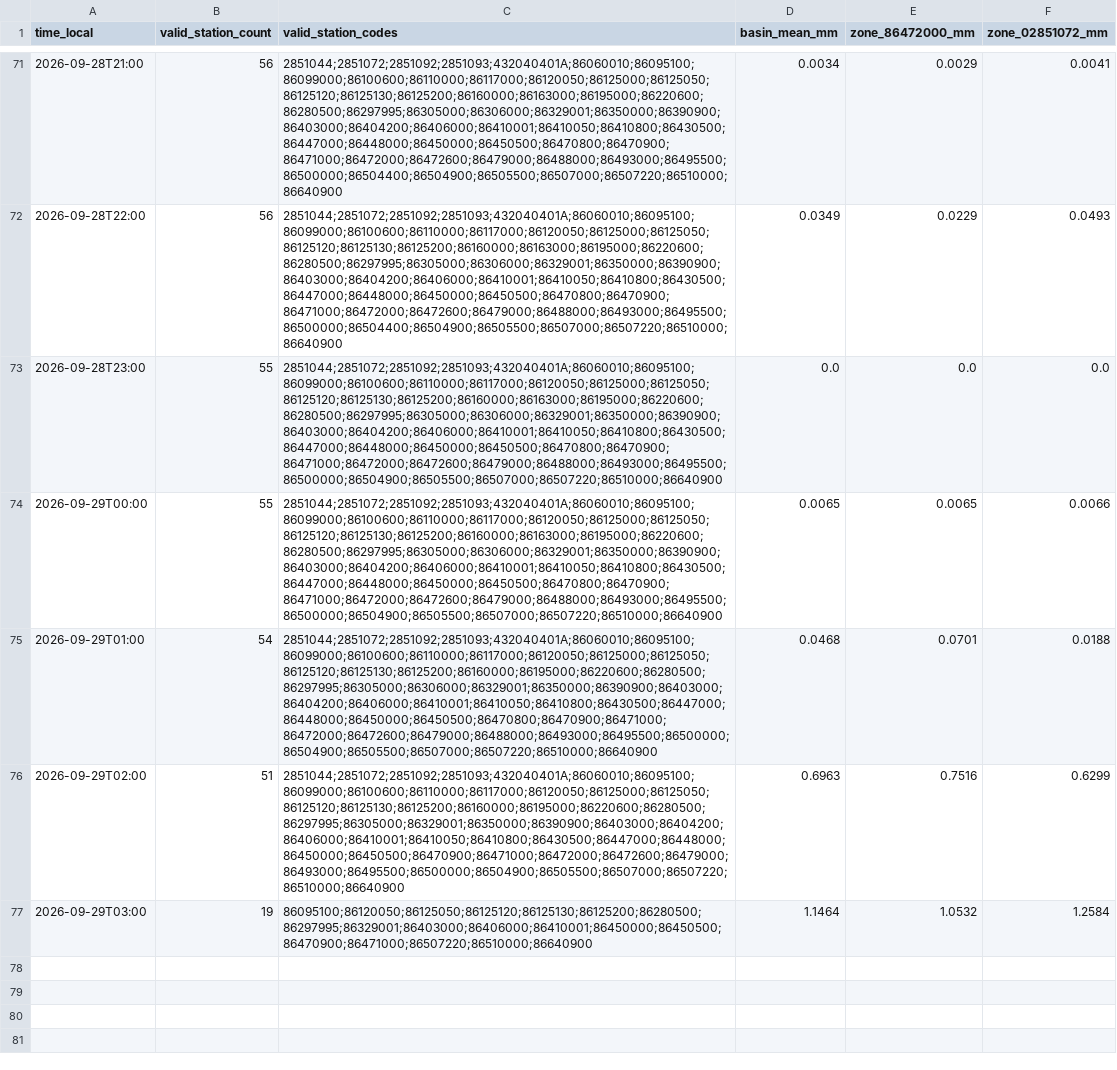
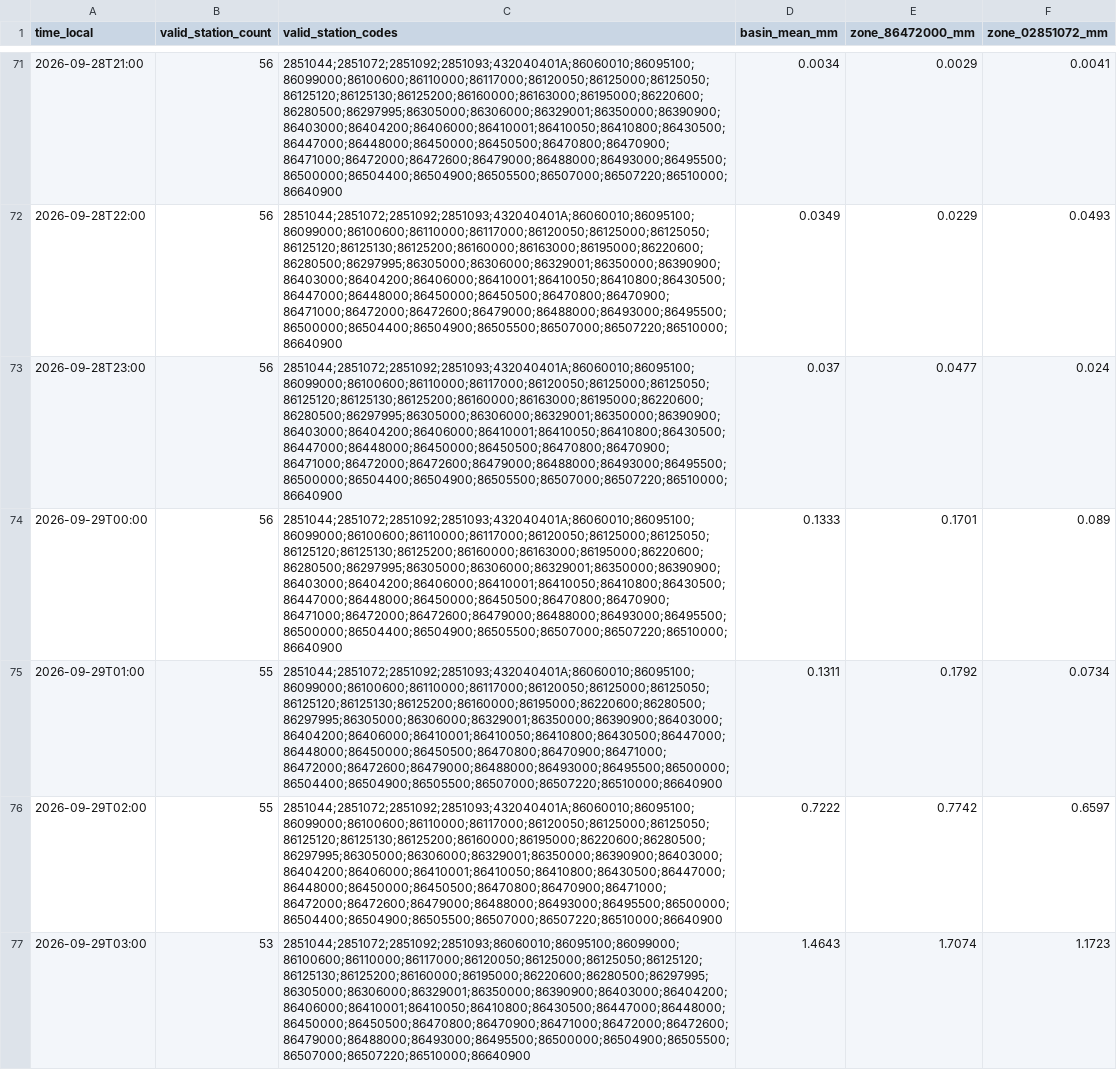
Before and after one commit to julianacarolinoreis/Previne-Taquari-Antas---Redes-Neurais, a CSV file: assets/data/estudo_bacia_taquari_antas/mucum_observed_multistation_rain_hourly.csv, drawn as a sheet; only a part is shown, gaps mark what is left out; the diff covers the shown part only.

```diff
--- a/assets/data/estudo_bacia_taquari_antas/mucum_observed_multistation_rain_hourly.csv
+++ b/assets/data/estudo_bacia_taquari_antas/mucum_observed_multistation_rain_hourly.csv
@@ -72,6 +72,6 @@ time_local,valid_station_count,valid_station_codes,basin_mean_mm,zone_86472000_m
 2026-09-28T22:00,56,2851044;2851072;2851092;2851093;432040401A;86060010;86095100;86099000;86100600;86110000;86117000;86120050;86125000;86125050;86125120;86125130;86125200;86160000;86163000;86195000;86220600;86280500;86297995;86305000;86306000;86329001;86350000;86390900;86403000;86404200;86406000;86410001;86410050;86410800;86430500;86447000;86448000;86450000;86450500;86470800;86470900;86471000;86472000;86472600;86479000;86488000;86493000;86495500;86500000;86504400;86504900;86505500;86507000;86507220;86510000;86640900,0.0349,0.0229,0.0493
-2026-09-28T23:00,55,2851044;2851072;2851092;2851093;432040401A;86060010;86095100;86099000;86100600;86110000;86117000;86120050;86125000;86125050;86125120;86125130;86125200;86160000;86163000;86195000;86220600;86280500;86297995;86305000;86306000;86329001;86350000;86390900;86403000;86404200;86406000;86410001;86410050;86410800;86430500;86447000;86448000;86450000;86450500;86470800;86470900;86471000;86472000;86472600;86479000;86488000;86493000;86495500;86500000;86504900;86505500;86507000;86507220;86510000;86640900,0.0,0.0,0.0
-2026-09-29T00:00,55,2851044;2851072;2851092;2851093;432040401A;86060010;86095100;86099000;86100600;86110000;86117000;86120050;86125000;86125050;86125120;86125130;86125200;86160000;86163000;86195000;86220600;86280500;86297995;86305000;86306000;86329001;86350000;86390900;86403000;86404200;86406000;86410001;86410050;86410800;86430500;86447000;86448000;86450000;86450500;86470800;86470900;86471000;86472000;86472600;86479000;86488000;86493000;86495500;86500000;86504900;86505500;86507000;86507220;86510000;86640900,0.0065,0.0065,0.0066
-2026-09-29T01:00,54,2851044;2851072;2851092;2851093;432040401A;86060010;86095100;86099000;86100600;86110000;86117000;86120050;86125000;86125050;86125120;86125130;86125200;86160000;86195000;86220600;86280500;86297995;86305000;86306000;86329001;86350000;86390900;86403000;86404200;86406000;86410001;86410050;86410800;86430500;86447000;86448000;86450000;86450500;86470800;86470900;86471000;86472000;86472600;86479000;86488000;86493000;86495500;86500000;86504900;86505500;86507000;86507220;86510000;86640900,0.0468,0.0701,0.0188
-2026-09-29T02:00,51,2851044;2851072;2851092;2851093;432040401A;86060010;86095100;86099000;86100600;86110000;86117000;86120050;86125000;86125050;86125120;86125130;86125200;86160000;86195000;86220600;86280500;86297995;86305000;86329001;86350000;86390900;86403000;86404200;86406000;86410001;86410050;86410800;86430500;86447000;86448000;86450000;86450500;86470900;86471000;86472000;86472600;86479000;86493000;86495500;86500000;86504900;86505500;86507000;86507220;86510000;86640900,0.6963,0.7516,0.6299
-2026-09-29T03:00,19,86095100;86120050;86125050;86125120;86125130;86125200;86280500;86297995;86329001;86403000;86406000;86410001;86450000;86450500;86470900;86471000;86507220;86510000;86640900,1.1464,1.0532,1.2584
+2026-09-28T23:00,56,2851044;2851072;2851092;2851093;432040401A;86060010;86095100;86099000;86100600;86110000;86117000;86120050;86125000;86125050;86125120;86125130;86125200;86160000;86163000;86195000;86220600;86280500;86297995;86305000;86306000;86329001;86350000;86390900;86403000;86404200;86406000;86410001;86410050;86410800;86430500;86447000;86448000;86450000;86450500;86470800;86470900;86471000;86472000;86472600;86479000;86488000;86493000;86495500;86500000;86504400;86504900;86505500;86507000;86507220;86510000;86640900,0.037,0.0477,0.024
+2026-09-29T00:00,56,2851044;2851072;2851092;2851093;432040401A;86060010;86095100;86099000;86100600;86110000;86117000;86120050;86125000;86125050;86125120;86125130;86125200;86160000;86163000;86195000;86220600;86280500;86297995;86305000;86306000;86329001;86350000;86390900;86403000;86404200;86406000;86410001;86410050;86410800;86430500;86447000;86448000;86450000;86450500;86470800;86470900;86471000;86472000;86472600;86479000;86488000;86493000;86495500;86500000;86504400;86504900;86505500;86507000;86507220;86510000;86640900,0.1333,0.1701,0.089
+2026-09-29T01:00,55,2851044;2851072;2851092;2851093;432040401A;86060010;86095100;86099000;86100600;86110000;86117000;86120050;86125000;86125050;86125120;86125130;86125200;86160000;86195000;86220600;86280500;86297995;86305000;86306000;86329001;86350000;86390900;86403000;86404200;86406000;86410001;86410050;86410800;86430500;86447000;86448000;86450000;86450500;86470800;86470900;86471000;86472000;86472600;86479000;86488000;86493000;86495500;86500000;86504400;86504900;86505500;86507000;86507220;86510000;86640900,0.1311,0.1792,0.0734
+2026-09-29T02:00,55,2851044;2851072;2851092;2851093;432040401A;86060010;86095100;86099000;86100600;86110000;86117000;86120050;86125000;86125050;86125120;86125130;86125200;86160000;86195000;86220600;86280500;86297995;86305000;86306000;86329001;86350000;86390900;86403000;86404200;86406000;86410001;86410050;86410800;86430500;86447000;86448000;86450000;86450500;86470800;86470900;86471000;86472000;86472600;86479000;86488000;86493000;86495500;86500000;86504400;86504900;86505500;86507000;86507220;86510000;86640900,0.7222,0.7742,0.6597
+2026-09-29T03:00,53,2851044;2851072;2851092;2851093;86060010;86095100;86099000;86100600;86110000;86117000;86120050;86125000;86125050;86125120;86125130;86125200;86160000;86195000;86220600;86280500;86297995;86305000;86306000;86329001;86350000;86390900;86403000;86404200;86406000;86410001;86410050;86410800;86430500;86447000;86448000;86450000;86450500;86470800;86470900;86471000;86472000;86472600;86479000;86488000;86493000;86495500;86500000;86504900;86505500;86507000;86507220;86510000;86640900,1.4643,1.7074,1.1723
```
Also changed, not shown: 4 added rows elsewhere in this file, assets/data/estudo_bacia_taquari_antas/hec_hms_spatial_forecast_mucum/hec_output_values.csv, assets/data/estudo_bacia_taquari_antas/hec_hms_spatial_forecast_mucum/primary_series.csv, 29 other files.
